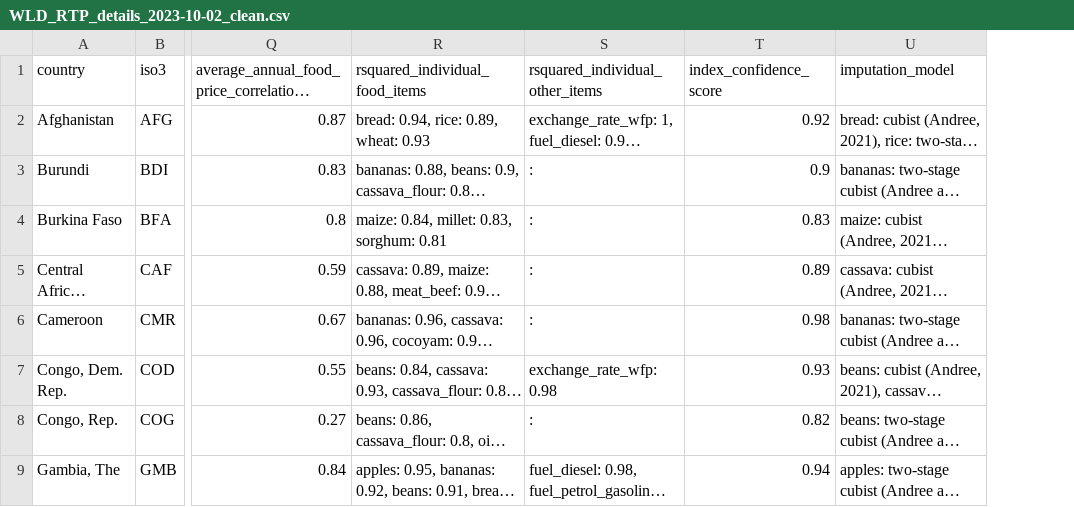
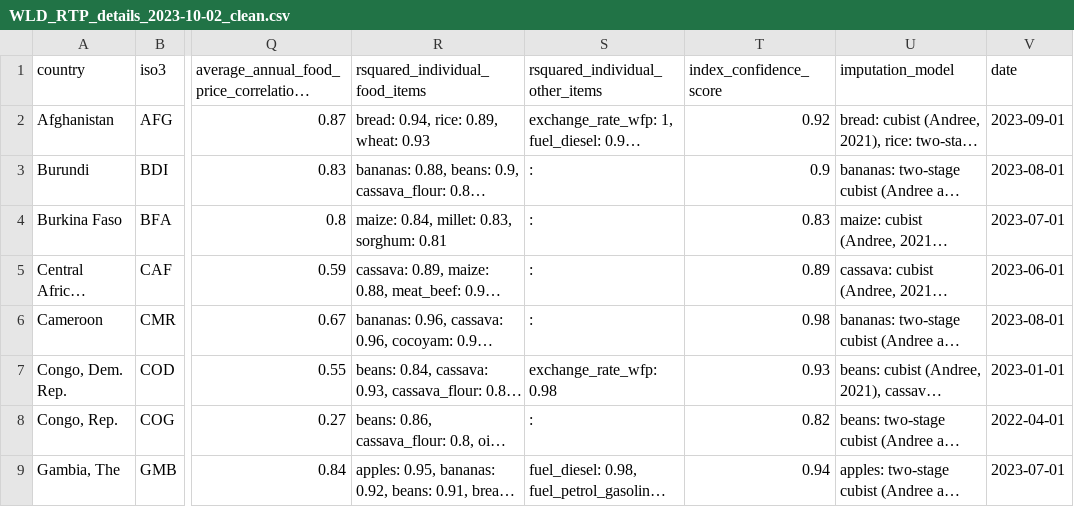
Before and after one commit to Richard-wv/food-price-inflation-analysis, a CSV file: data/WLD_RTP_details_2023-10-02_clean.csv, drawn as a sheet; only a part is shown, gaps mark what is left out; long unchanged cells end in …; the diff names each change by its address in the sheet, - before the commit and + after, or states it on an @@ line.

```diff
--- a/data/WLD_RTP_details_2023-10-02_clean.csv
+++ b/data/WLD_RTP_details_2023-10-02_clean.csv
+column V (date), rows 2-9: 2023-09-01 | 2023-08-01 | 2023-07-01 | 2023-06-01 | 2023-08-01 | 2023-01-01 | 2022-04-01 | 2023-07-01
```
Also changed, not shown: 3 other files.
